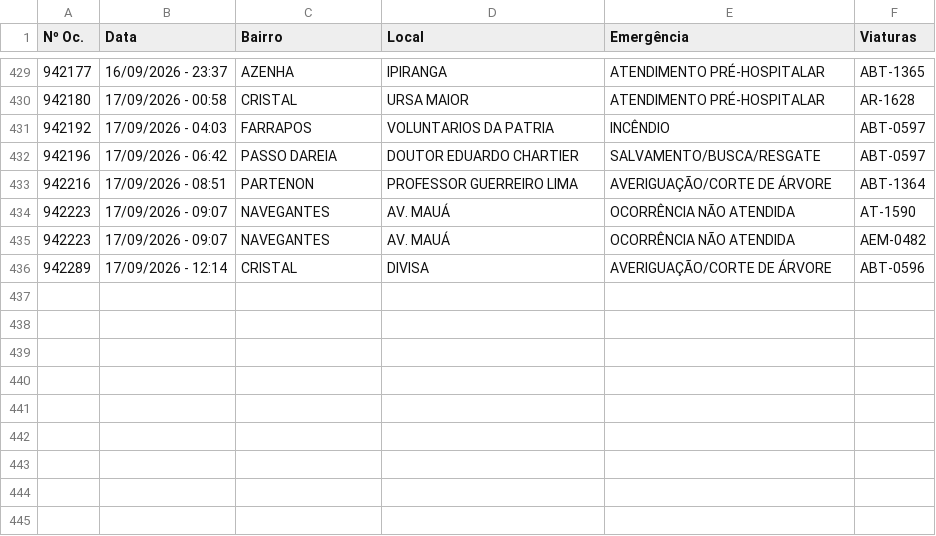
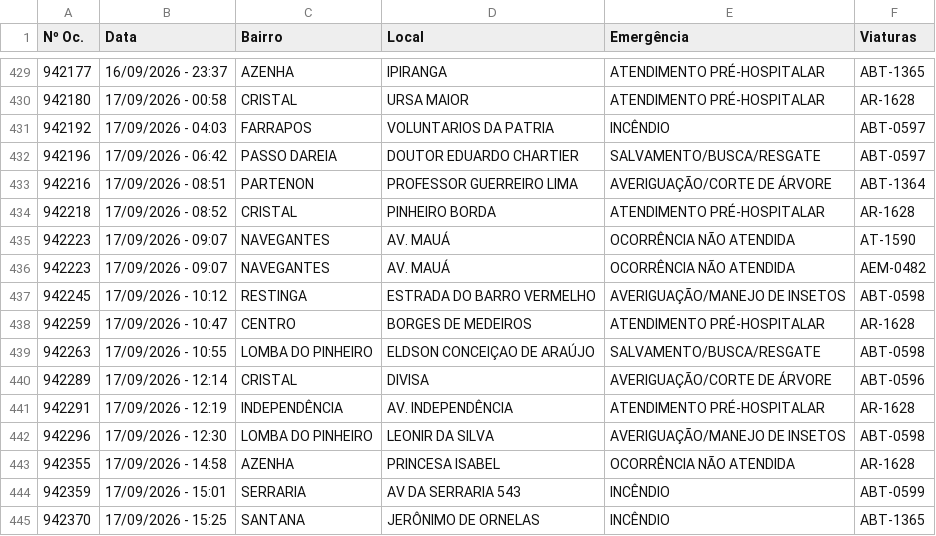
Before and after one commit to ciabm-1bbm/site, a CSV file: dados/PAINEL_MES_ATUAL.csv, drawn as a sheet; only a part is shown, gaps mark what is left out; the diff names each change by its address in the sheet, - before the commit and + after, or states it on an @@ line.

```diff
--- a/dados/PAINEL_MES_ATUAL.csv
+++ b/dados/PAINEL_MES_ATUAL.csv
+row 434: 942218 | 17/09/2026 - 08:52 | CRISTAL | PINHEIRO BORDA | ATENDIMENTO PRÉ-HOSPITALAR | AR-1628
+row 437: 942245 | 17/09/2026 - 10:12 | RESTINGA | ESTRADA DO BARRO VERMELHO | AVERIGUAÇÃO/MANEJO DE INSETOS | ABT-0598
+row 438: 942259 | 17/09/2026 - 10:47 | CENTRO | BORGES DE MEDEIROS | ATENDIMENTO PRÉ-HOSPITALAR | AR-1628
+row 439: 942263 | 17/09/2026 - 10:55 | LOMBA DO PINHEIRO | ELDSON CONCEIÇAO DE ARAÚJO | SALVAMENTO/BUSCA/RESGATE | ABT-0598
+row 441: 942291 | 17/09/2026 - 12:19 | INDEPENDÊNCIA | AV. INDEPENDÊNCIA | ATENDIMENTO PRÉ-HOSPITALAR | AR-1628
+row 442: 942296 | 17/09/2026 - 12:30 | LOMBA DO PINHEIRO | LEONIR DA SILVA | AVERIGUAÇÃO/MANEJO DE INSETOS | ABT-0598
+row 443: 942355 | 17/09/2026 - 14:58 | AZENHA | PRINCESA ISABEL | OCORRÊNCIA NÃO ATENDIDA | AR-1628
+row 444: 942359 | 17/09/2026 - 15:01 | SERRARIA | AV DA SERRARIA 543 | INCÊNDIO | ABT-0599
+row 445: 942370 | 17/09/2026 - 15:25 | SANTANA | JERÔNIMO DE ORNELAS | INCÊNDIO | ABT-1365
```
